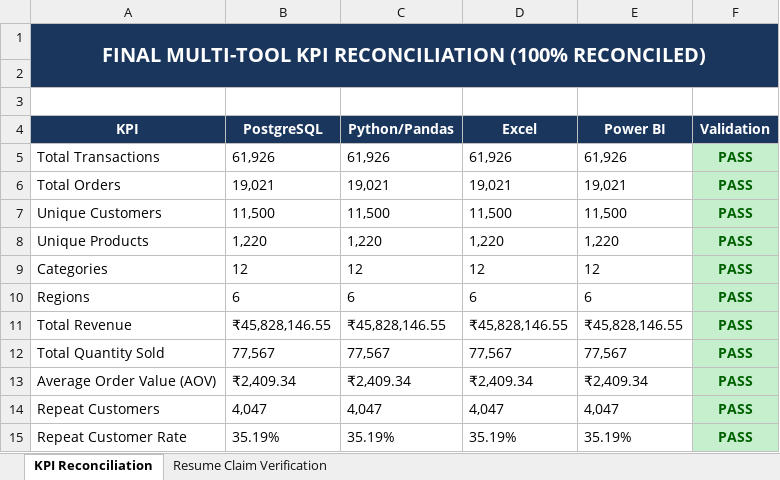
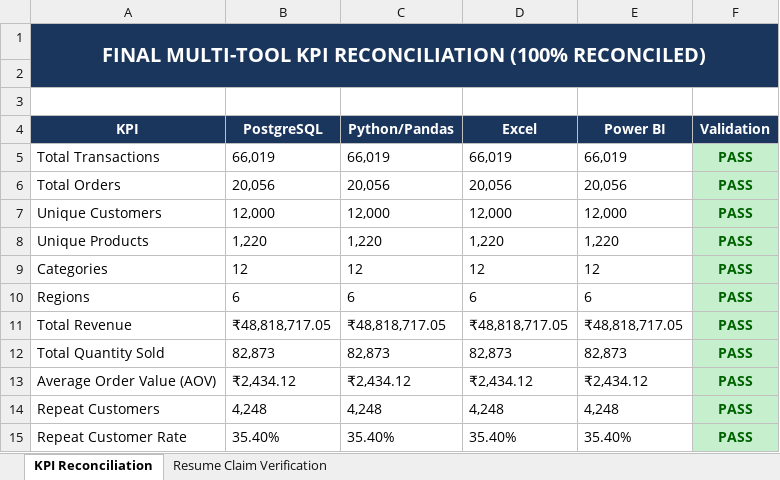
Before and after one commit to utsav2311/retail-sales-customer-insights, an Excel workbook: documentation/kpi_reconciliation.xlsx, sheet KPI Reconciliation, drawn as a sheet; only a part is shown; values as stored, in another font and other column widths than the file's, no borders; the diff covers the shown part only; the diff names each change by its address in the sheet, - before the commit and + after, or states it on an @@ line.

```diff
--- a/documentation/kpi_reconciliation.xlsx (sheet KPI Reconciliation)
+++ b/documentation/kpi_reconciliation.xlsx (sheet KPI Reconciliation)
-B5 (PostgreSQL): 61,926
+B5 (PostgreSQL): 66,019
-C5 (Python/Pandas): 61,926
+C5 (Python/Pandas): 66,019
-D5 (Excel): 61,926
+D5 (Excel): 66,019
-E5 (Power BI): 61,926
+E5 (Power BI): 66,019
-B6 (PostgreSQL): 19,021
+B6 (PostgreSQL): 20,056
-C6 (Python/Pandas): 19,021
+C6 (Python/Pandas): 20,056
-D6 (Excel): 19,021
+D6 (Excel): 20,056
-E6 (Power BI): 19,021
+E6 (Power BI): 20,056
-B7 (PostgreSQL): 11,500
+B7 (PostgreSQL): 12,000
-C7 (Python/Pandas): 11,500
+C7 (Python/Pandas): 12,000
-D7 (Excel): 11,500
+D7 (Excel): 12,000
-E7 (Power BI): 11,500
+E7 (Power BI): 12,000
-B11 (PostgreSQL): ₹45,828,146.55
+B11 (PostgreSQL): ₹48,818,717.05
-C11 (Python/Pandas): ₹45,828,146.55
+C11 (Python/Pandas): ₹48,818,717.05
-D11 (Excel): ₹45,828,146.55
+D11 (Excel): ₹48,818,717.05
-E11 (Power BI): ₹45,828,146.55
+E11 (Power BI): ₹48,818,717.05
-B12 (PostgreSQL): 77,567
+B12 (PostgreSQL): 82,873
-C12 (Python/Pandas): 77,567
+C12 (Python/Pandas): 82,873
-D12 (Excel): 77,567
+D12 (Excel): 82,873
-E12 (Power BI): 77,567
+E12 (Power BI): 82,873
-B13 (PostgreSQL): ₹2,409.34
+B13 (PostgreSQL): ₹2,434.12
-C13 (Python/Pandas): ₹2,409.34
+C13 (Python/Pandas): ₹2,434.12
-D13 (Excel): ₹2,409.34
+D13 (Excel): ₹2,434.12
-E13 (Power BI): ₹2,409.34
+E13 (Power BI): ₹2,434.12
-B14 (PostgreSQL): 4,047
+B14 (PostgreSQL): 4,248
-C14 (Python/Pandas): 4,047
+C14 (Python/Pandas): 4,248
-D14 (Excel): 4,047
+D14 (Excel): 4,248
-E14 (Power BI): 4,047
+E14 (Power BI): 4,248
-B15 (PostgreSQL): 35.19%
+B15 (PostgreSQL): 35.40%
-C15 (Python/Pandas): 35.19%
+C15 (Python/Pandas): 35.40%
-D15 (Excel): 35.19%
+D15 (Excel): 35.40%
-E15 (Power BI): 35.19%
+E15 (Power BI): 35.40%
```
Also changed, not shown: 1 removed row and 20 edited cells elsewhere in this sheet, sheet Resume Claim Verification, data/data_dictionary.xlsx, 15 other files.
